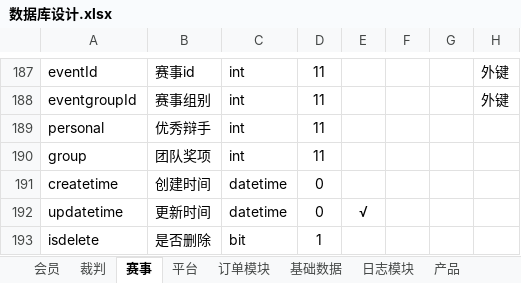
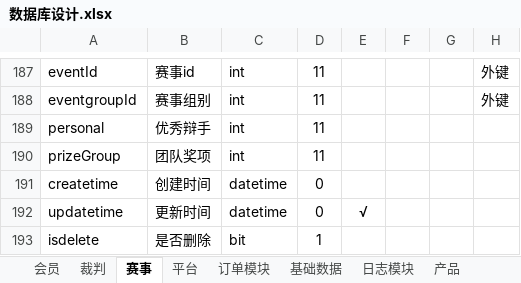
Before and after one commit to huxuanchenxy/nsda, an Excel workbook: doc/数据库设计.xlsx, sheet 赛事, drawn as a sheet; only a part is shown, gaps mark what is left out; values as stored, in another font and other column widths than the file's, no borders; the diff names each change by its address in the sheet, - before the commit and + after, or states it on an @@ line.

```diff
--- a/doc/数据库设计.xlsx (sheet 赛事)
+++ b/doc/数据库设计.xlsx (sheet 赛事)
-A190: group
+A190: prizeGroup
```
Also changed, not shown: 8 other files.
